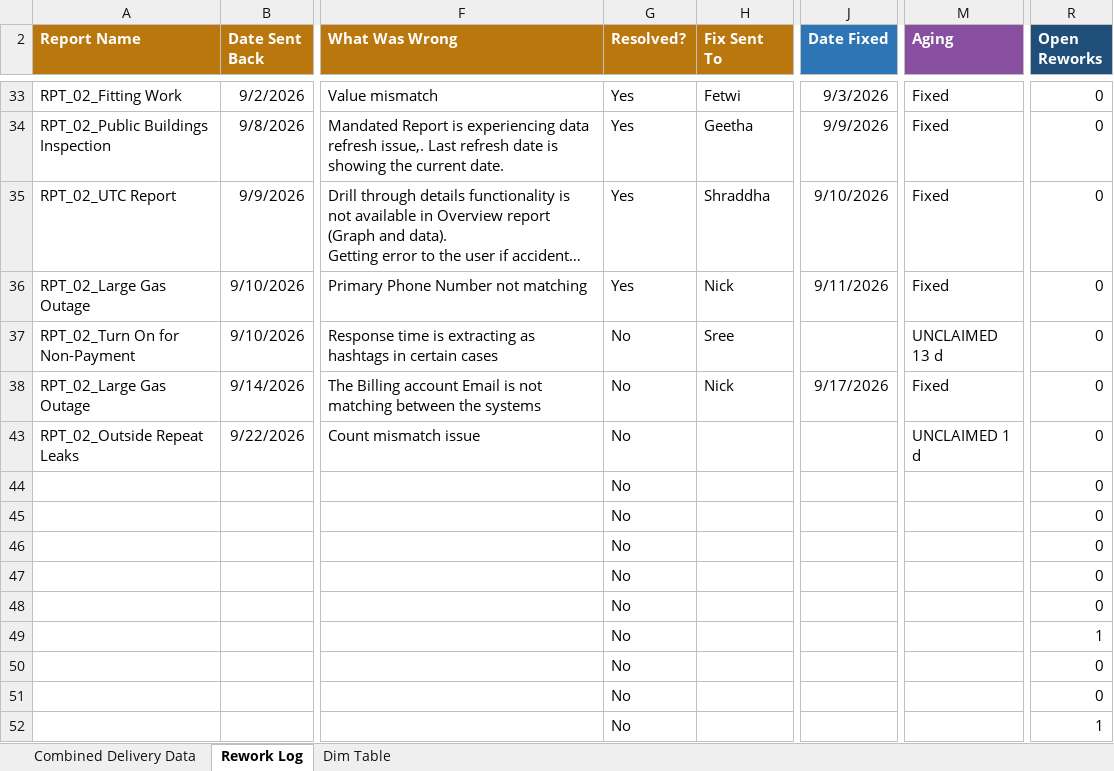
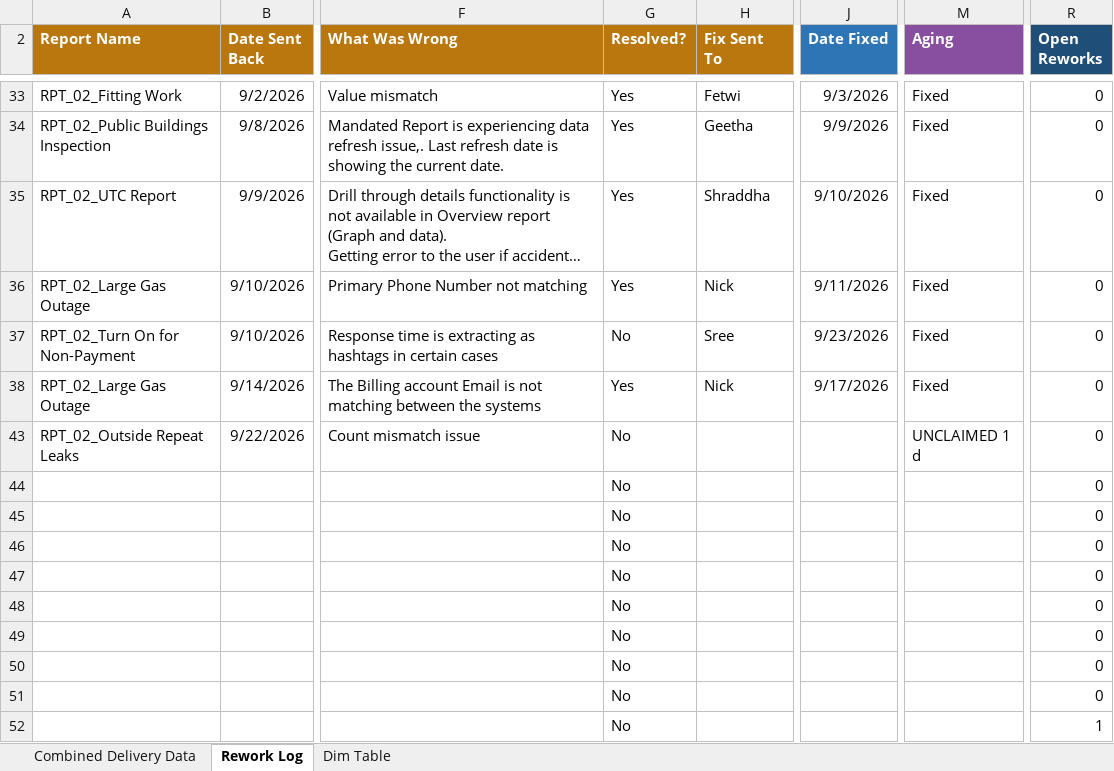
Before and after one commit to bezagetaneh01-lgtm/beza, an Excel workbook: docs/data/GDM_Tracker_latest.xlsx, sheet Rework Log, drawn as a sheet; only a part is shown, gaps mark what is left out; long unchanged cells end in …; values as stored, in another font and other column widths than the file's, no borders; conditional formats and table styles not drawn; the diff names each change by its address in the sheet, - before the commit and + after, or states it on an @@ line.

```diff
--- a/docs/data/GDM_Tracker_latest.xlsx (sheet Rework Log)
+++ b/docs/data/GDM_Tracker_latest.xlsx (sheet Rework Log)
-J37 (Date Fixed): (empty)
+J37 (Date Fixed): 9/23/2026
-M37 (Aging): UNCLAIMED 13 d
+M37 (Aging): Fixed
-G38 (Resolved?): No
+G38 (Resolved?): Yes
-R49 (Open Reworks): 1
+R49 (Open Reworks): 0
```
Also changed, not shown: sheet Combined Delivery Data, public/data/GDM_Tracker_latest.xlsx.
